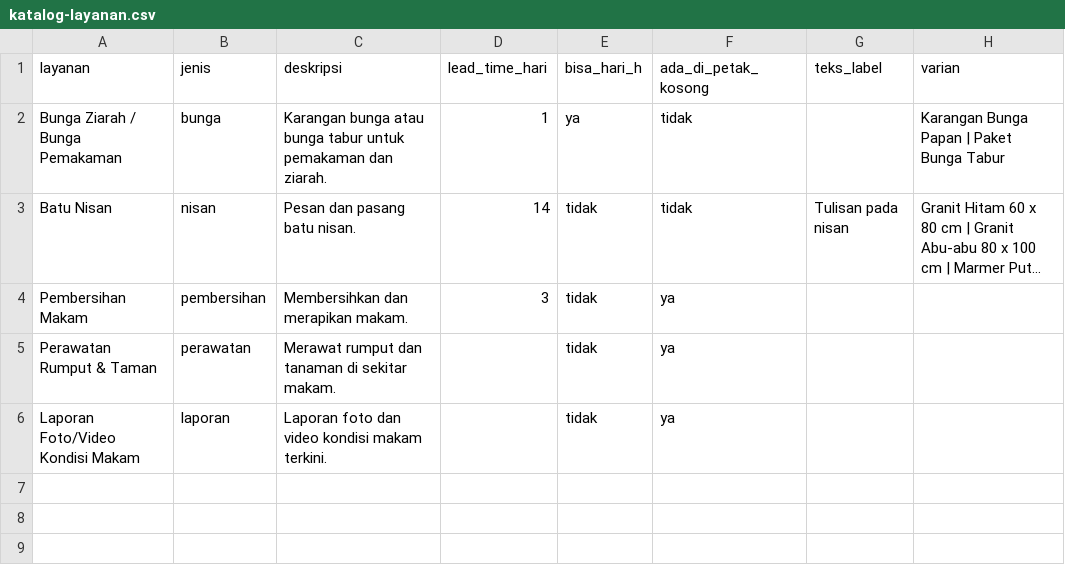
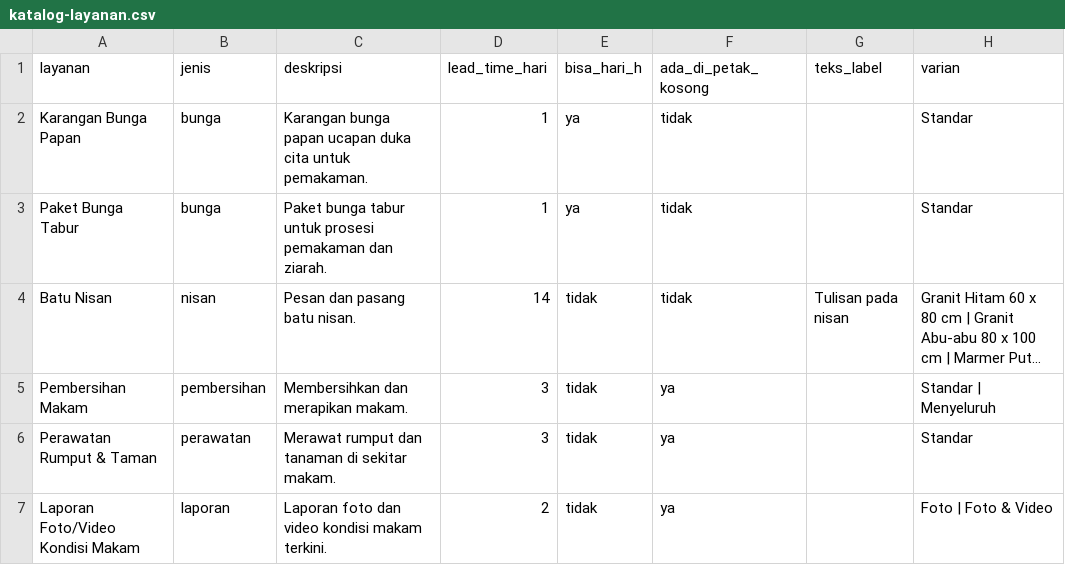
Before and after one commit to andrianm28/makam, a CSV file: docs/ops/data-peluncuran/katalog-layanan.csv, drawn as a sheet; long unchanged cells end in …; addresses are those after the commit; the diff names each change by its address in the sheet, - before the commit and + after, or states it on an @@ line.

```diff
--- a/docs/ops/data-peluncuran/katalog-layanan.csv
+++ b/docs/ops/data-peluncuran/katalog-layanan.csv
-A2 (layanan): Bunga Ziarah / Bunga Pemakaman
+A2 (layanan): Karangan Bunga Papan
-C2 (deskripsi): Karangan bunga atau bunga tabur untuk pemakaman dan ziarah.
+C2 (deskripsi): Karangan bunga papan ucapan duka cita untuk pemakaman.
-H2 (varian): Karangan Bunga Papan | Paket Bunga Tabur
+H2 (varian): Standar
+row 3: Paket Bunga Tabur | bunga | Paket bunga tabur untuk prosesi pemakaman dan ziarah. | 1 | ya | tidak |  | Standar
-H5 (varian): (empty)
+H5 (varian): Standar | Menyeluruh
-D6 (lead_time_hari): (empty)
+D6 (lead_time_hari): 3
-H6 (varian): (empty)
+H6 (varian): Standar
-D7 (lead_time_hari): (empty)
+D7 (lead_time_hari): 2
-H7 (varian): (empty)
+H7 (varian): Foto | Foto & Video
```
Also changed, not shown: docs/ops/data-peluncuran/layanan-dki.csv, docs/ops/data-peluncuran/tpu-dki.csv, 1 other file.
